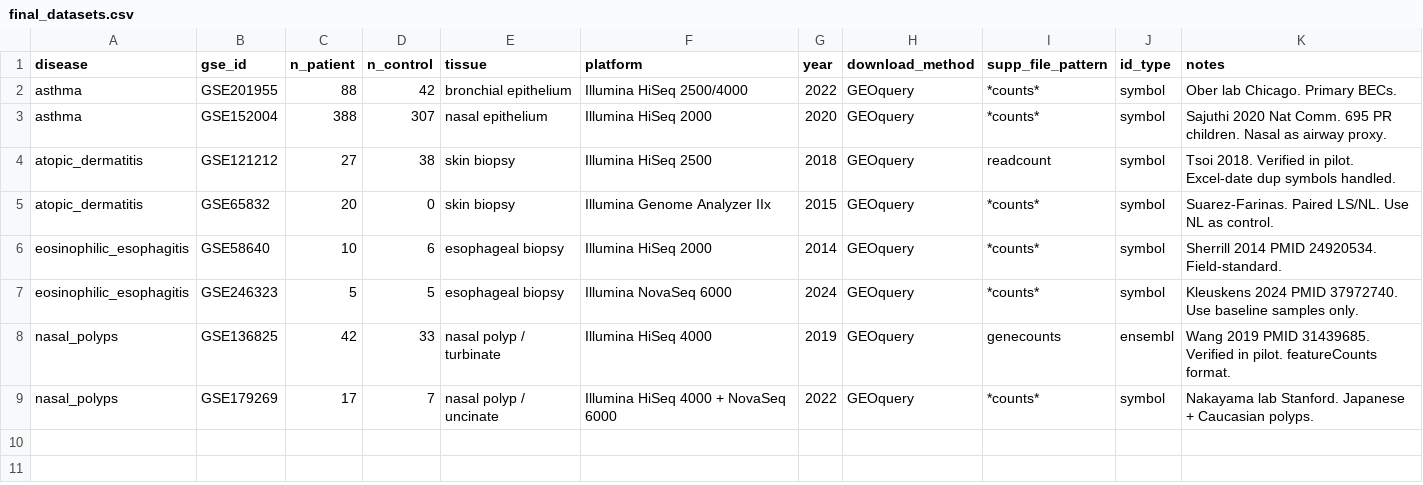
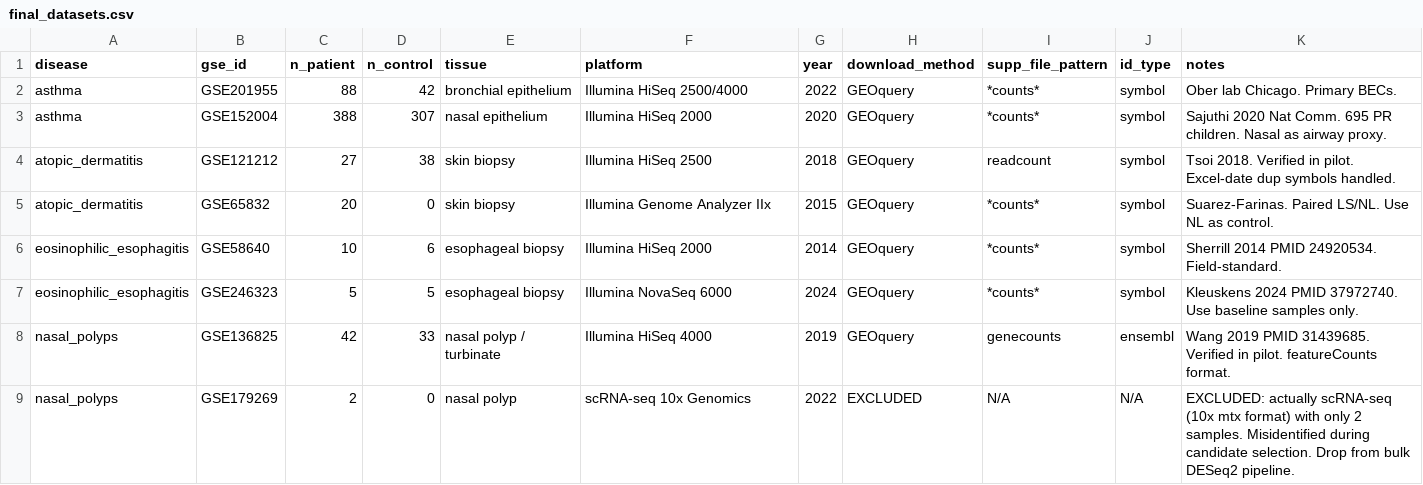
Before and after one commit to hidenori-tani/IDI2-AS1-allergy, a CSV file: data/metadata/final_datasets.csv, drawn as a sheet.

```diff
--- a/data/metadata/final_datasets.csv
+++ b/data/metadata/final_datasets.csv
@@ -8,2 +8,2 @@ eosinophilic_esophagitis,GSE246323,5,5,esophageal biopsy,Illumina NovaSeq 6000,2
 nasal_polyps,GSE136825,42,33,nasal polyp / turbinate,Illumina HiSeq 4000,2019,GEOquery,genecounts,ensembl,Wang 2019 PMID 31439685. Verified in pilot. featureCounts format.
-nasal_polyps,GSE179269,17,7,nasal polyp / uncinate,Illumina HiSeq 4000 + NovaSeq 6000,2022,GEOquery,*counts*,symbol,Nakayama lab Stanford. Japanese + Caucasian polyps.
+nasal_polyps,GSE179269,2,0,nasal polyp,scRNA-seq 10x Genomics,2022,EXCLUDED,N/A,N/A,EXCLUDED: actually scRNA-seq (10x mtx format) with only 2 samples. Misidentified during candidate selection. Drop from bulk DESeq2 pipeline.
```
Also changed, not shown: 3 other files.
